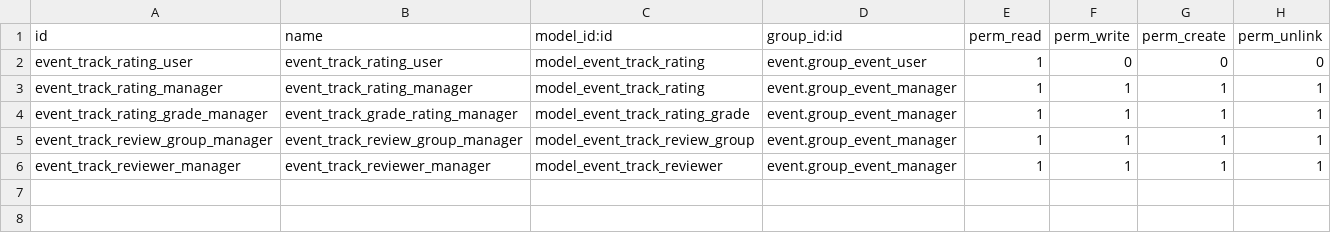
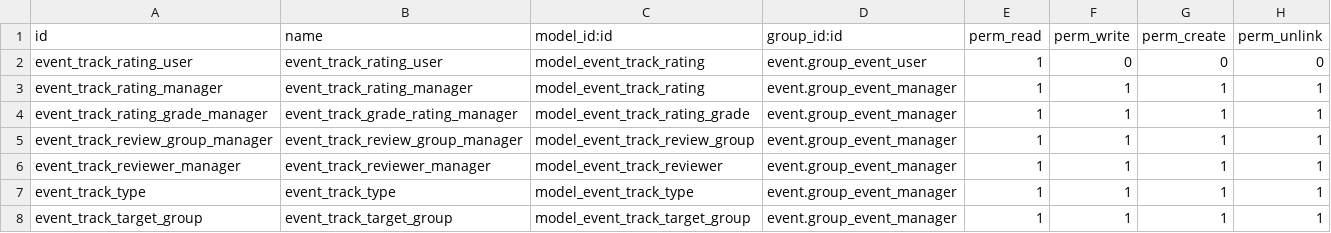
Before and after one commit to tawasta/event, a CSV file: website_event_track_advanced/security/ir.model.access.csv, drawn as a sheet.

Commit message:
[IMP] Added a bunch of fields and new models

```diff
--- a/website_event_track_advanced/security/ir.model.access.csv
+++ b/website_event_track_advanced/security/ir.model.access.csv
@@ -6 +6,3 @@ event_track_review_group_manager,event_track_review_group_manager,model_event_tr
 event_track_reviewer_manager,event_track_reviewer_manager,model_event_track_reviewer,event.group_event_manager,1,1,1,1
+event_track_type,event_track_type,model_event_track_type,event.group_event_manager,1,1,1,1
+event_track_target_group,event_track_target_group,model_event_track_target_group,event.group_event_manager,1,1,1,1
```
Also changed, not shown: 20 other files.
